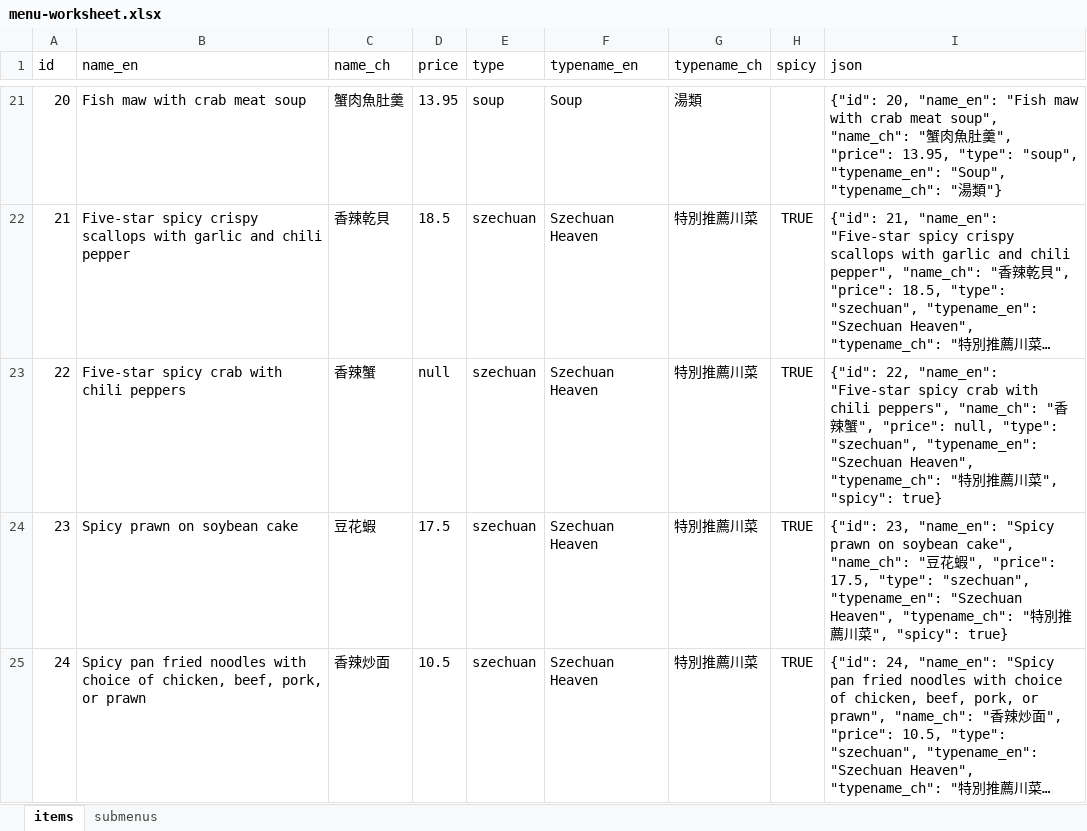
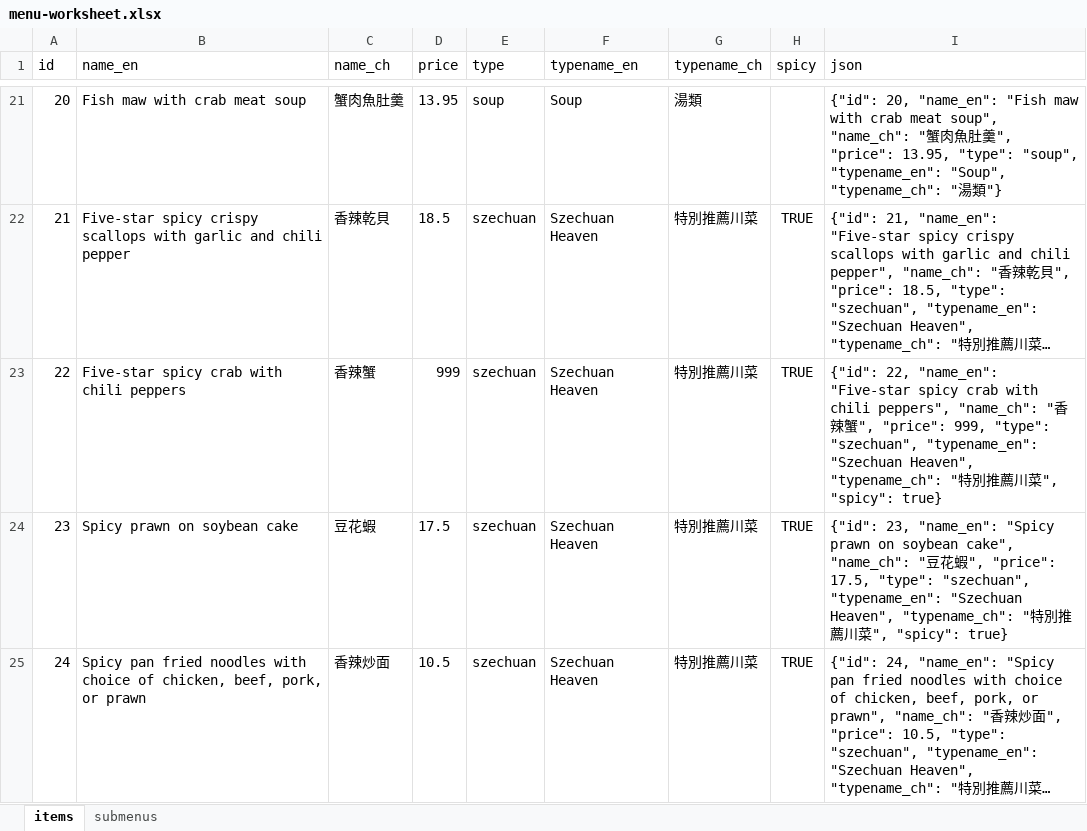
Before and after one commit to Catenology/houseofhong, an Excel workbook: _design/menu-worksheet.xlsx, sheet items, drawn as a sheet; only a part is shown, gaps mark what is left out; long unchanged cells end in …; values as stored, in another font and other column widths than the file's, no borders; the diff names each change by its address in the sheet, - before the commit and + after, or states it on an @@ line.

```diff
--- a/_design/menu-worksheet.xlsx (sheet items)
+++ b/_design/menu-worksheet.xlsx (sheet items)
-D23 (price): null
+D23 (price): 999
-I23 (json): …", "price": null, "type": "szechuan",…
+I23 (json): …", "price": 999, "type": "szechuan",…
```
Also changed, not shown: 39 other files.
